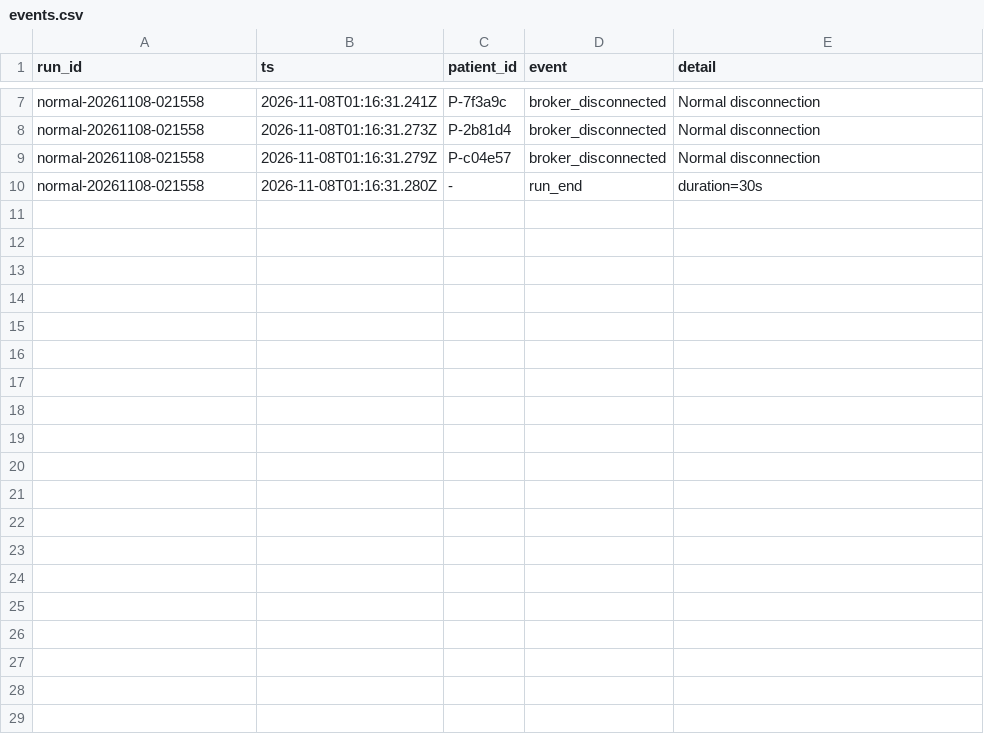
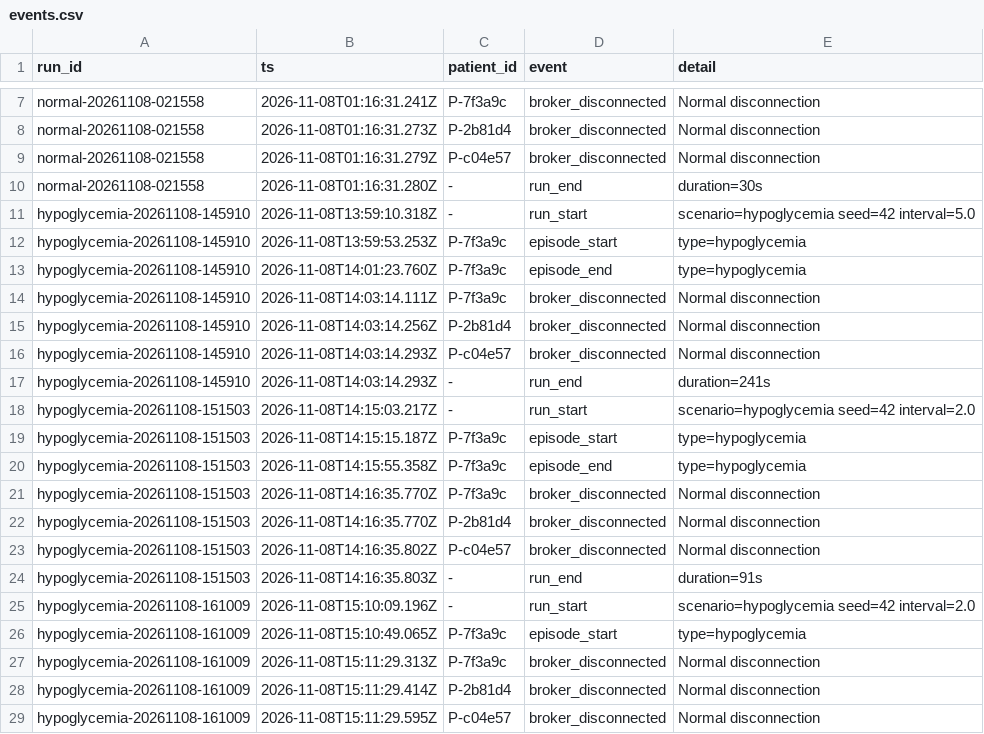
Before and after one commit to ouazzanitaybiwalae/telesurveillance-connecte, a CSV file: results/events.csv, drawn as a sheet; only a part is shown, gaps mark what is left out; the diff covers the shown part only; the diff names each change by its address in the sheet, - before the commit and + after, or states it on an @@ line.

```diff
--- a/results/events.csv
+++ b/results/events.csv
+row 11: hypoglycemia-20261108-145910 | 2026-11-08T13:59:10.318Z | - | run_start | scenario=hypoglycemia seed=42 interval=5.0
+row 12: hypoglycemia-20261108-145910 | 2026-11-08T13:59:53.253Z | P-7f3a9c | episode_start | type=hypoglycemia
+row 13: hypoglycemia-20261108-145910 | 2026-11-08T14:01:23.760Z | P-7f3a9c | episode_end | type=hypoglycemia
+row 14: hypoglycemia-20261108-145910 | 2026-11-08T14:03:14.111Z | P-7f3a9c | broker_disconnected | Normal disconnection
+row 15: hypoglycemia-20261108-145910 | 2026-11-08T14:03:14.256Z | P-2b81d4 | broker_disconnected | Normal disconnection
+row 16: hypoglycemia-20261108-145910 | 2026-11-08T14:03:14.293Z | P-c04e57 | broker_disconnected | Normal disconnection
+row 17: hypoglycemia-20261108-145910 | 2026-11-08T14:03:14.293Z | - | run_end | duration=241s
+row 18: hypoglycemia-20261108-151503 | 2026-11-08T14:15:03.217Z | - | run_start | scenario=hypoglycemia seed=42 interval=2.0
+row 19: hypoglycemia-20261108-151503 | 2026-11-08T14:15:15.187Z | P-7f3a9c | episode_start | type=hypoglycemia
+row 20: hypoglycemia-20261108-151503 | 2026-11-08T14:15:55.358Z | P-7f3a9c | episode_end | type=hypoglycemia
+row 21: hypoglycemia-20261108-151503 | 2026-11-08T14:16:35.770Z | P-7f3a9c | broker_disconnected | Normal disconnection
+row 22: hypoglycemia-20261108-151503 | 2026-11-08T14:16:35.770Z | P-2b81d4 | broker_disconnected | Normal disconnection
+row 23: hypoglycemia-20261108-151503 | 2026-11-08T14:16:35.802Z | P-c04e57 | broker_disconnected | Normal disconnection
+row 24: hypoglycemia-20261108-151503 | 2026-11-08T14:16:35.803Z | - | run_end | duration=91s
+row 25: hypoglycemia-20261108-161009 | 2026-11-08T15:10:09.196Z | - | run_start | scenario=hypoglycemia seed=42 interval=2.0
+row 26: hypoglycemia-20261108-161009 | 2026-11-08T15:10:49.065Z | P-7f3a9c | episode_start | type=hypoglycemia
+row 27: hypoglycemia-20261108-161009 | 2026-11-08T15:11:29.313Z | P-7f3a9c | broker_disconnected | Normal disconnection
+row 28: hypoglycemia-20261108-161009 | 2026-11-08T15:11:29.414Z | P-2b81d4 | broker_disconnected | Normal disconnection
+row 29: hypoglycemia-20261108-161009 | 2026-11-08T15:11:29.595Z | P-c04e57 | broker_disconnected | Normal disconnection
```
Also changed, not shown: 15 added rows elsewhere in this file, 10 other files.
